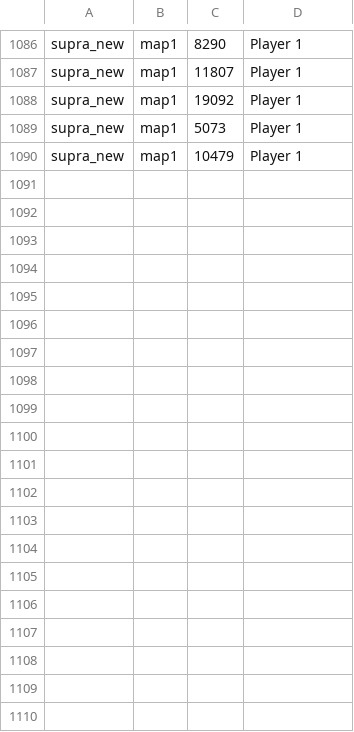
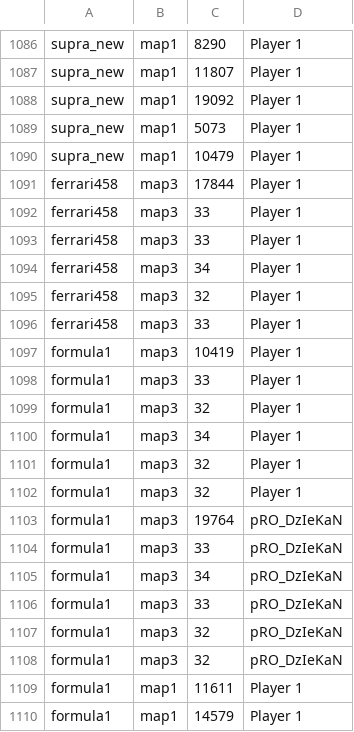
Before and after one commit to Y3drk/quick_racing, a CSV file: data/Records.csv, drawn as a sheet; only a part is shown, gaps mark what is left out; the diff covers the shown part only; the diff names each change by its address in the sheet, - before the commit and + after, or states it on an @@ line.

```diff
--- a/data/Records.csv
+++ b/data/Records.csv
+row 1091: ferrari458 | map3 | 17844 | Player 1
+row 1092: ferrari458 | map3 | 33 | Player 1
+row 1093: ferrari458 | map3 | 33 | Player 1
+row 1094: ferrari458 | map3 | 34 | Player 1
+row 1095: ferrari458 | map3 | 32 | Player 1
+row 1096: ferrari458 | map3 | 33 | Player 1
+row 1097: formula1 | map3 | 10419 | Player 1
+row 1098: formula1 | map3 | 33 | Player 1
+row 1099: formula1 | map3 | 32 | Player 1
+row 1100: formula1 | map3 | 34 | Player 1
+row 1101: formula1 | map3 | 32 | Player 1
+row 1102: formula1 | map3 | 32 | Player 1
+row 1103: formula1 | map3 | 19764 | pRO_DzIeKaN
+row 1104: formula1 | map3 | 33 | pRO_DzIeKaN
+row 1105: formula1 | map3 | 34 | pRO_DzIeKaN
+row 1106: formula1 | map3 | 33 | pRO_DzIeKaN
+row 1107: formula1 | map3 | 32 | pRO_DzIeKaN
+row 1108: formula1 | map3 | 32 | pRO_DzIeKaN
+row 1109: formula1 | map1 | 11611 | Player 1
+row 1110: formula1 | map1 | 14579 | Player 1
```
Also changed, not shown: 24 added rows elsewhere in this file, 19 other files.
